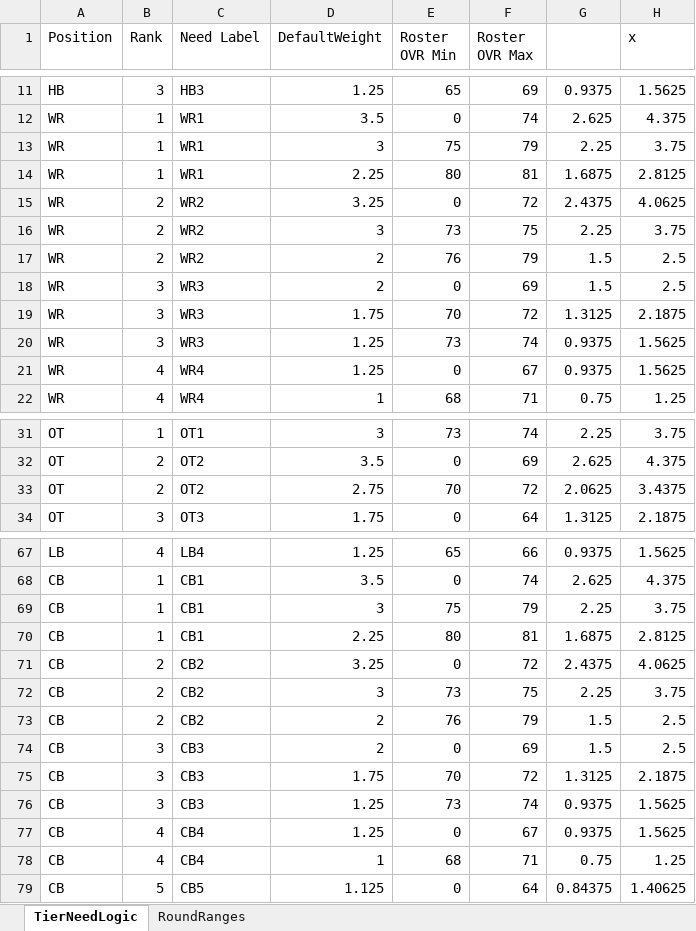
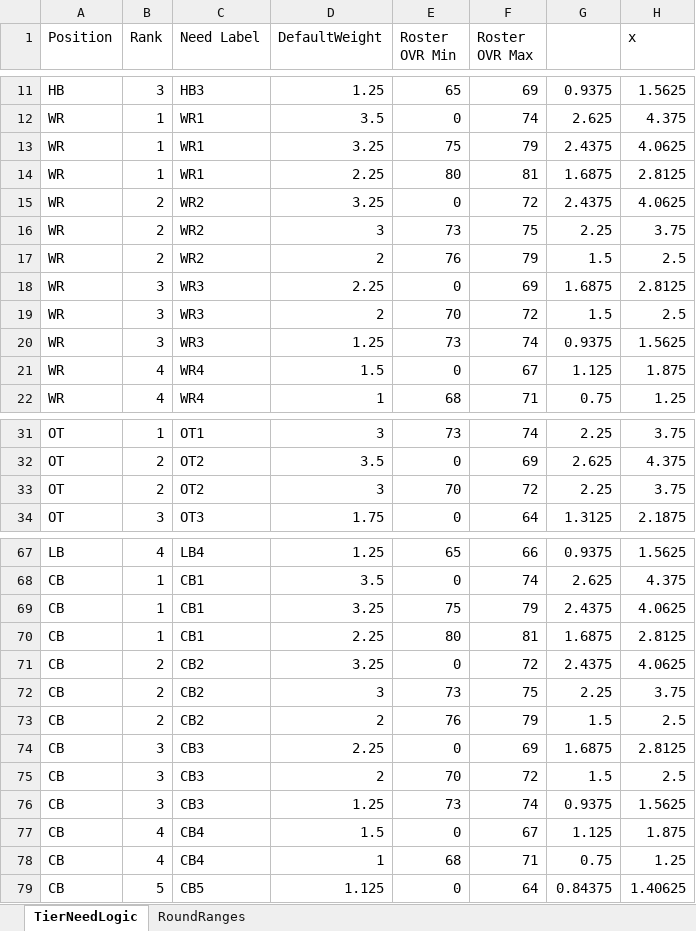
Before and after one commit to ethpec/MaddenDraftTool, an Excel workbook: Files/TestFiles/PositionNeeds.xlsx, sheet TierNeedLogic, drawn as a sheet; only a part is shown, gaps mark what is left out; values as stored, in another font and other column widths than the file's, no borders; the diff covers the shown part only; the diff names each change by its address in the sheet, - before the commit and + after, or states it on an @@ line.

Commit message:
Sim pick tuning, prospect type tiers, round modifier adjustments

```diff
--- a/Files/TestFiles/PositionNeeds.xlsx (sheet TierNeedLogic)
+++ b/Files/TestFiles/PositionNeeds.xlsx (sheet TierNeedLogic)
-D13 (DefaultWeight): 3
+D13 (DefaultWeight): 3.25
-G13: 2.25
+G13: 2.4375
-H13 (x): 3.75
+H13 (x): 4.0625
-D18 (DefaultWeight): 2
+D18 (DefaultWeight): 2.25
-G18: 1.5
+G18: 1.6875
-H18 (x): 2.5
+H18 (x): 2.8125
-D19 (DefaultWeight): 1.75
+D19 (DefaultWeight): 2
-G19: 1.3125
+G19: 1.5
-H19 (x): 2.1875
+H19 (x): 2.5
-D21 (DefaultWeight): 1.25
+D21 (DefaultWeight): 1.5
-G21: 0.9375
+G21: 1.125
-H21 (x): 1.5625
+H21 (x): 1.875
-D33 (DefaultWeight): 2.75
+D33 (DefaultWeight): 3
-G33: 2.0625
+G33: 2.25
-H33 (x): 3.4375
+H33 (x): 3.75
-D69 (DefaultWeight): 3
+D69 (DefaultWeight): 3.25
-G69: 2.25
+G69: 2.4375
-H69 (x): 3.75
+H69 (x): 4.0625
-D74 (DefaultWeight): 2
+D74 (DefaultWeight): 2.25
-G74: 1.5
+G74: 1.6875
-H74 (x): 2.5
+H74 (x): 2.8125
-D75 (DefaultWeight): 1.75
+D75 (DefaultWeight): 2
-G75: 1.3125
+G75: 1.5
-H75 (x): 2.1875
+H75 (x): 2.5
-D77 (DefaultWeight): 1.25
+D77 (DefaultWeight): 1.5
-G77: 0.9375
+G77: 1.125
-H77 (x): 1.5625
+H77 (x): 1.875
```
Also changed, not shown: 3 edited cells elsewhere in this sheet, Files/TestFiles/BigBoard.xlsx, 1 other file.
